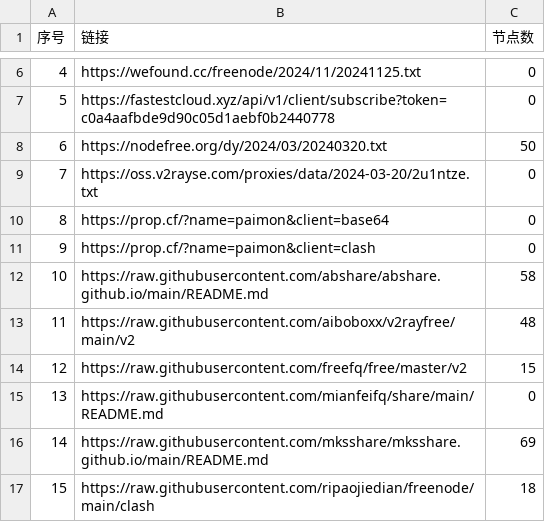
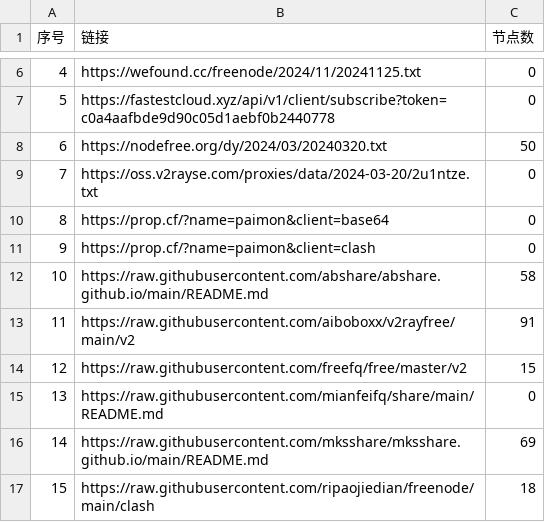
Before and after one commit to yong739/AutoMergePublicNodes, a CSV file: list_result.csv, drawn as a sheet; only a part is shown, gaps mark what is left out.

```diff
--- a/list_result.csv
+++ b/list_result.csv
@@ -12,3 +12,3 @@
 10,https://raw.githubusercontent.com/abshare/abshare.github.io/main/README.md,58
-11,https://raw.githubusercontent.com/aiboboxx/v2rayfree/main/v2,48
+11,https://raw.githubusercontent.com/aiboboxx/v2rayfree/main/v2,91
 12,https://raw.githubusercontent.com/freefq/free/master/v2,15
```
Also changed, not shown: 4 other files.
